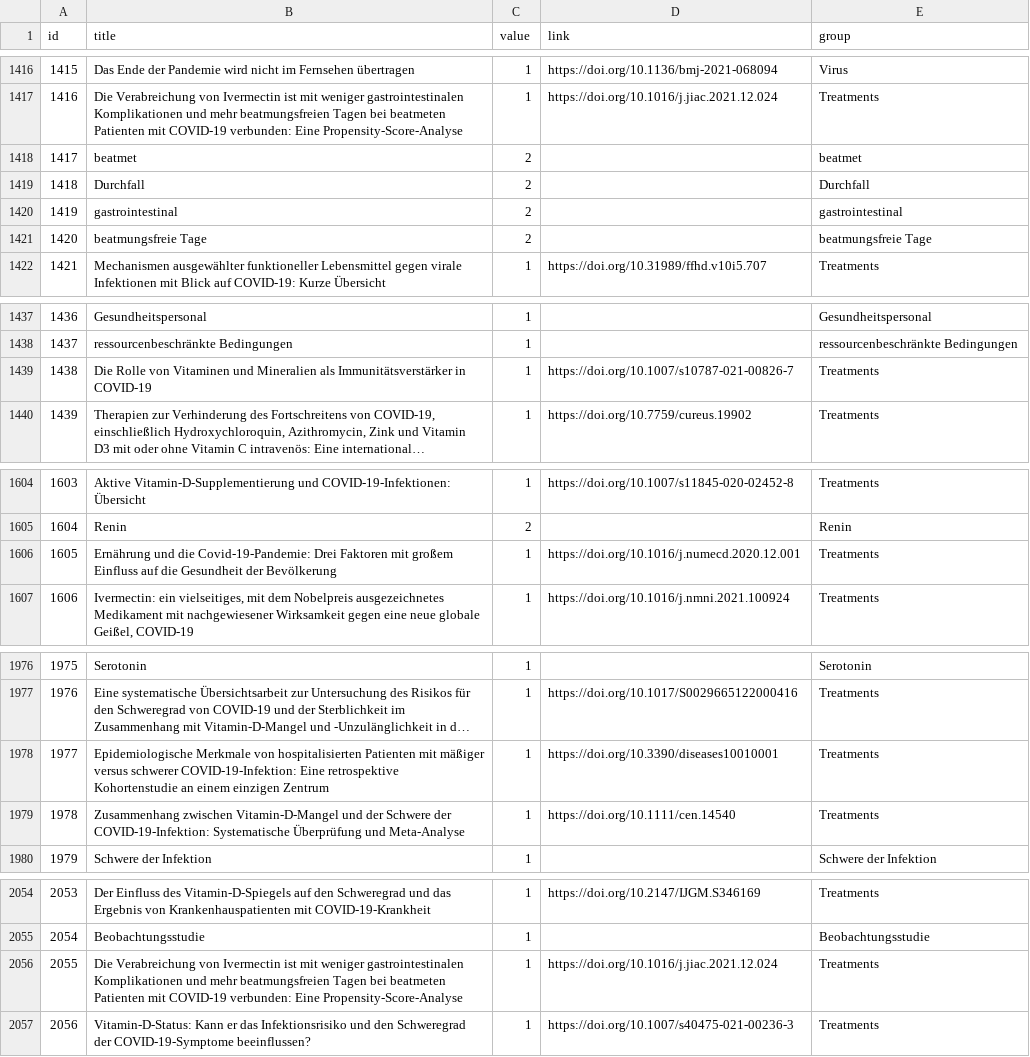
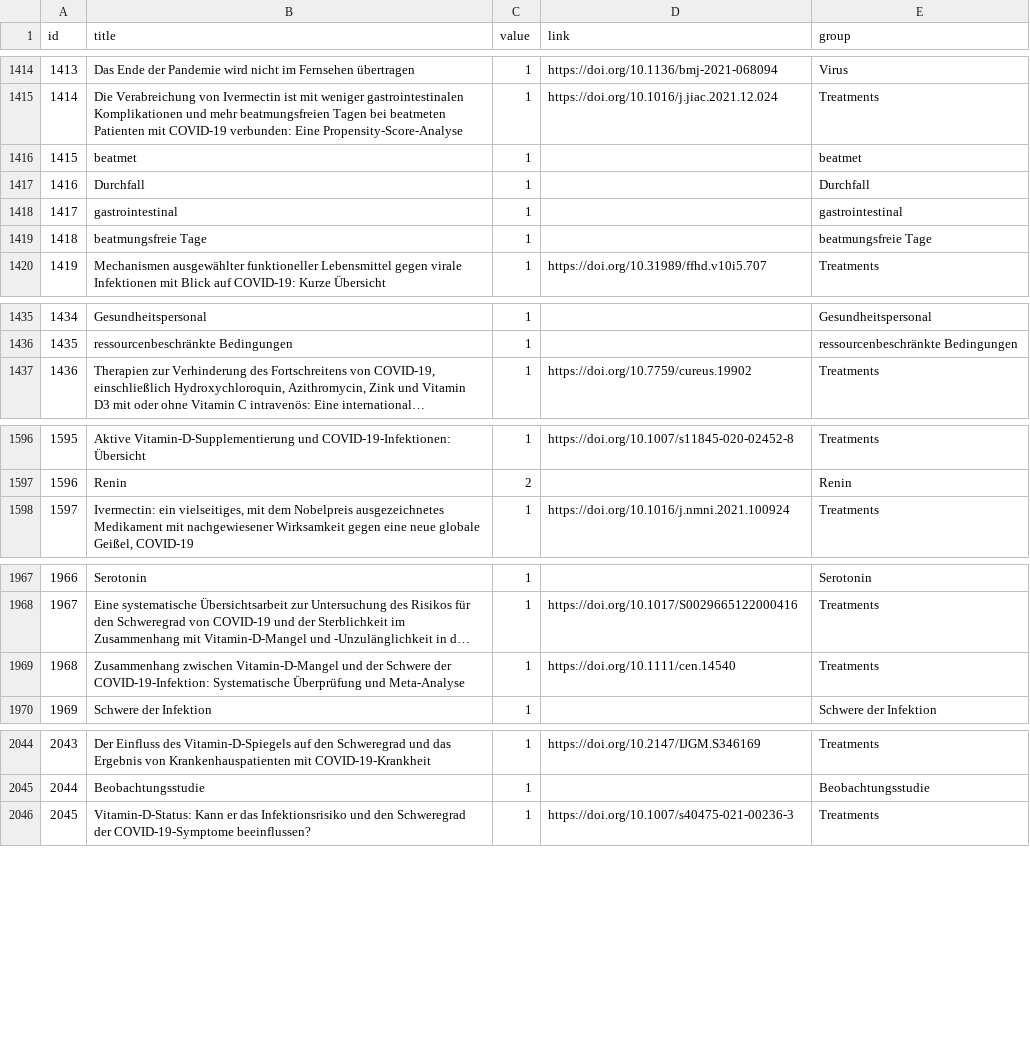
Before and after one commit to wojciechkorfanty/dev, a CSV file: _data/network-studies-nodes.csv, drawn as a sheet; only a part is shown, gaps mark what is left out; long unchanged cells end in …; removed rows and columns are numbered as before the commit, all else as after; the diff covers the shown part only; the diff names each change by its address in the sheet, - before the commit and + after, or states it on an @@ line.

```diff
--- a/_data/network-studies-nodes.csv
+++ b/_data/network-studies-nodes.csv
@@ column A (id) renumbered from row 681 down @@
-C1416:C1419 (value): 2
+C1416:C1419 (value): 1
-row 1439: 1438 | Die Rolle von Vitaminen und Mineralien als Immunitätsverstärker in COVID-19 | 1 | https://doi.org/10.1007/s10787-021-00826-7 | Treatments
-row 1606: 1605 | Ernährung und die Covid-19-Pandemie: Drei Faktoren mit großem Einfluss auf die Gesundheit der Bevölkerung | 1 | https://doi.org/10.1016/j.numecd.2020.12.001 | Treatments
-row 1978: 1977 | Epidemiologische Merkmale von hospitalisierten Patienten mit mäßiger versus schwerer COVID-19-Infektion: Eine retrospektive Kohortenstudie an einem einzigen Zentrum | 1 | https://doi.org/10.3390/diseases10010001 | Treatments
-row 2056: 2055 | Die Verabreichung von Ivermectin ist mit weniger gastrointestinalen Komplikationen und mehr beatmungsfreien Tagen bei beatmeten Patienten mit COVID-19 verbunden: Eine Propensity-Score-Analyse | 1 | https://doi.org/10.1016/j.jiac.2021.12.024 | Treatments
```
Also changed, not shown: 5 added rows, 12 removed rows, 4 moved rows and 30 edited cells elsewhere in this file, _data/network-studies-edges.csv, 4 other files.
